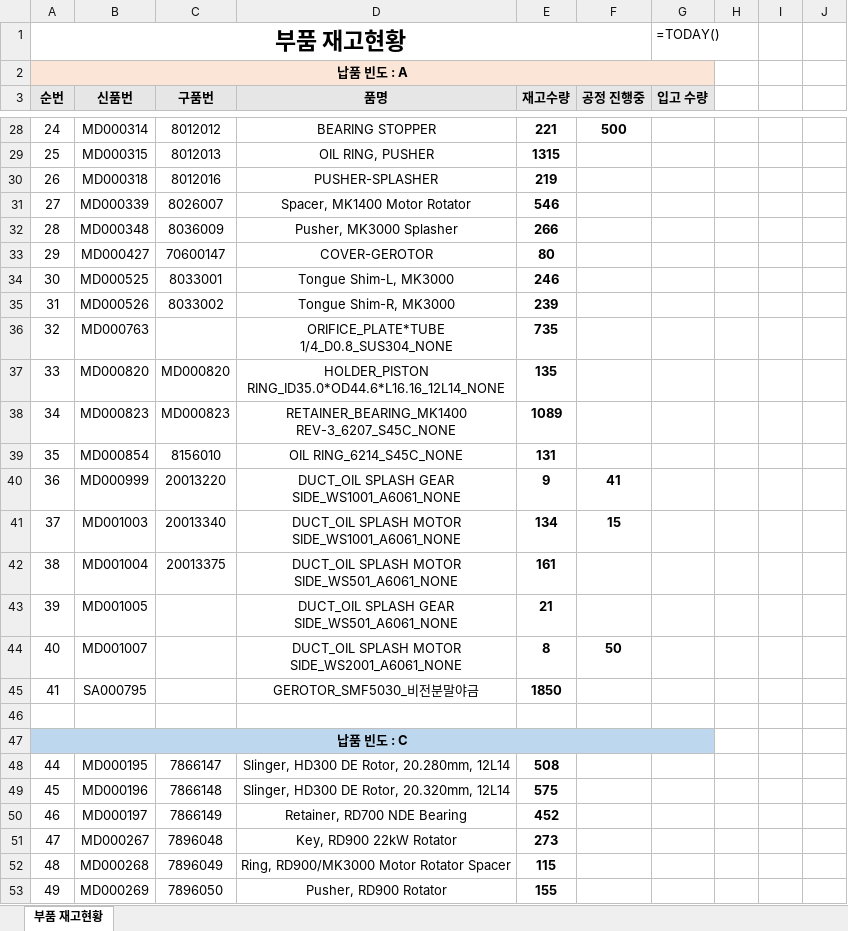
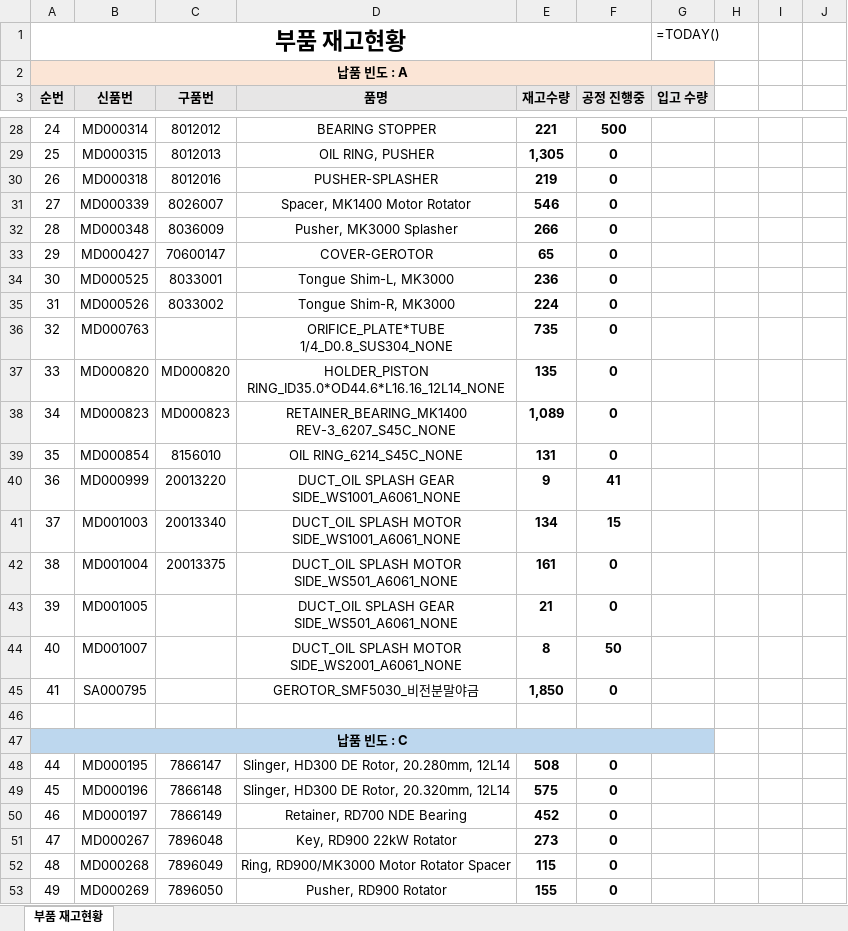
Before and after one commit to Voliti1/STMS, an Excel workbook: STMS_code/dist/부품_재고현황.xlsx, sheet 부품 재고현황, drawn as a sheet; only a part is shown, gaps mark what is left out; values as stored, in another font and other column widths than the file's, no borders; formulas without a stored value are shown as written; conditional formats not drawn; the diff covers the shown part only; the diff names each change by its address in the sheet, - before the commit and + after, or states it on an @@ line.

```diff
--- a/STMS_code/dist/부품_재고현황.xlsx (sheet 부품 재고현황)
+++ b/STMS_code/dist/부품_재고현황.xlsx (sheet 부품 재고현황)
-E29 (재고수량): 1315
+E29 (재고수량): 1,305
-F29:F39 (공정 진행중): (empty)
+F29:F39 (공정 진행중): 0
-E33 (재고수량): 80
+E33 (재고수량): 65
-E34 (재고수량): 246
+E34 (재고수량): 236
-E35 (재고수량): 239
+E35 (재고수량): 224
-E38 (재고수량): 1089
+E38 (재고수량): 1,089
-F42:F43 (공정 진행중): (empty)
+F42:F43 (공정 진행중): 0
-E45 (재고수량): 1850
+E45 (재고수량): 1,850
-F45 (공정 진행중): (empty)
+F45 (공정 진행중): 0
-F48:F53 (공정 진행중): (empty)
+F48:F53 (공정 진행중): 0
```
Also changed, not shown: 69 edited cells elsewhere in this sheet, 20 other files.
